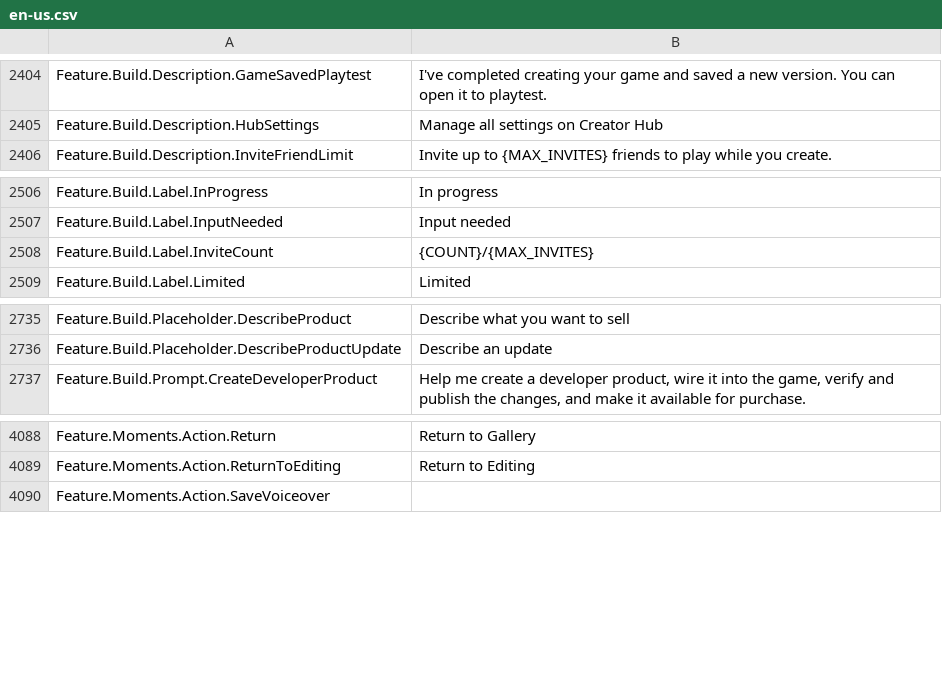
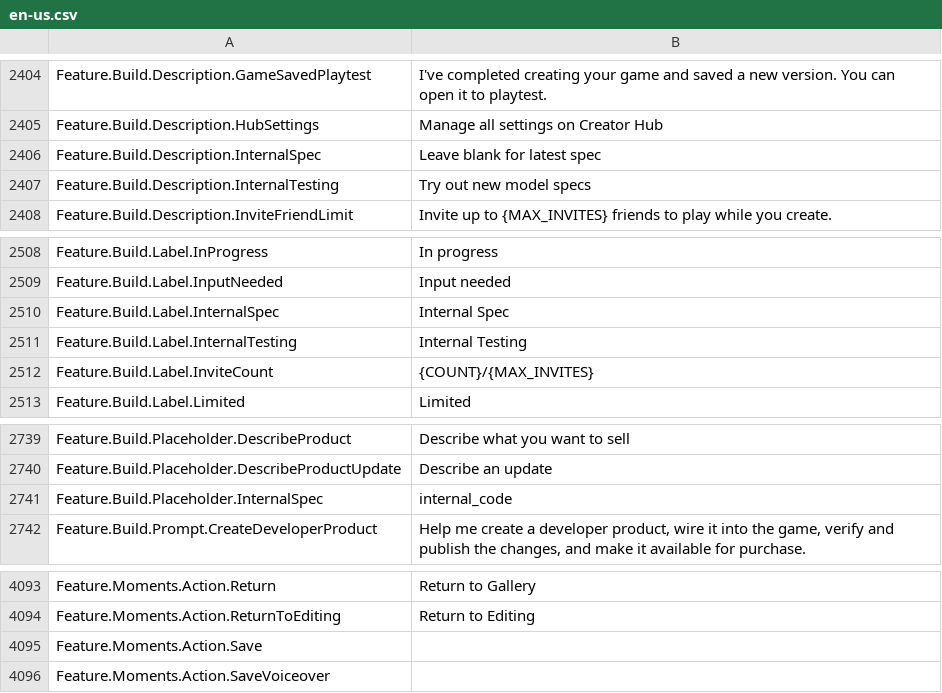
Before and after one commit to EliCauvert/Roblox-Datamining, a CSV file: UniversalApp/Locales/Common/en-us.csv, drawn as a sheet; only a part is shown, gaps mark what is left out; the diff names each change by its address in the sheet, - before the commit and + after, or states it on an @@ line.

Commit message:
UniversalApp (15749)

```diff
--- a/UniversalApp/Locales/Common/en-us.csv
+++ b/UniversalApp/Locales/Common/en-us.csv
+row 2406: Feature.Build.Description.InternalSpec | Leave blank for latest spec
+row 2407: Feature.Build.Description.InternalTesting | Try out new model specs
+row 2510: Feature.Build.Label.InternalSpec | Internal Spec
+row 2511: Feature.Build.Label.InternalTesting | Internal Testing
+row 2741: Feature.Build.Placeholder.InternalSpec | internal_code
+row 4095: Feature.Moments.Action.Save
```
Also changed, not shown: UniversalApp/Locales/Common/ar-001.csv, UniversalApp/Locales/Common/de-de.csv, 19 other files.
